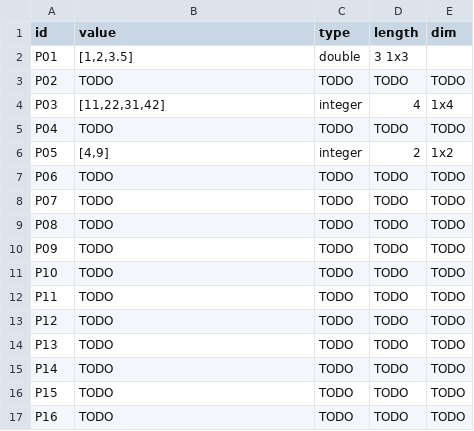
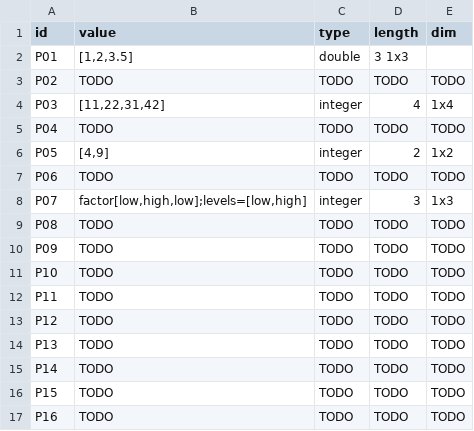
Before and after one commit to jtmedalla/cmsc-124-ps2-starter, a TSV file: predictions.tsv, drawn as a sheet.

Commit message:
docs: add predictions and reasoning for PO7

```diff
--- a/predictions.tsv
+++ b/predictions.tsv
@@ -7,3 +7,3 @@ P05	[4,9]	integer	2	1x2
 P06	TODO	TODO	TODO	TODO
-P07	TODO	TODO	TODO	TODO
+P07	factor[low,high,low];levels=[low,high]	integer	3	1x3
 P08	TODO	TODO	TODO	TODO
```
Also changed, not shown: 1 other file.
